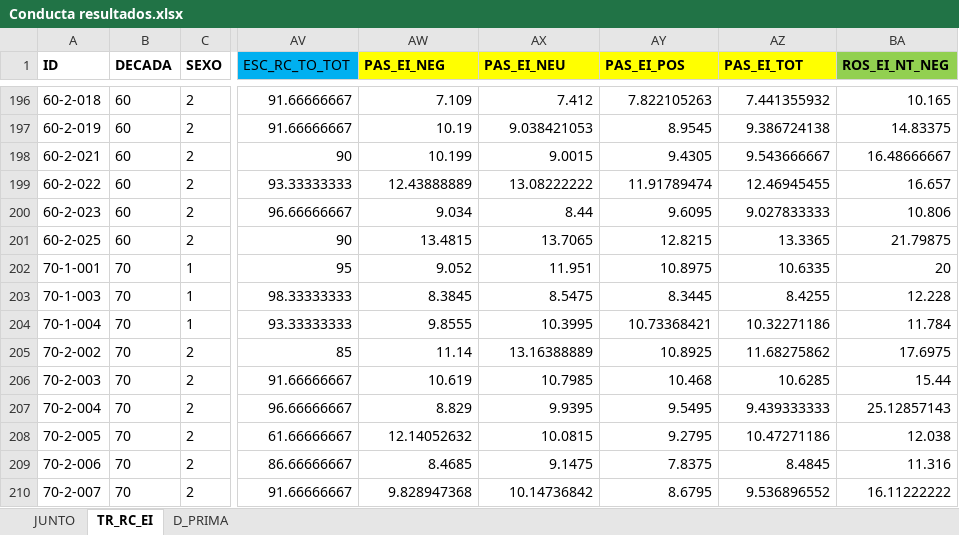
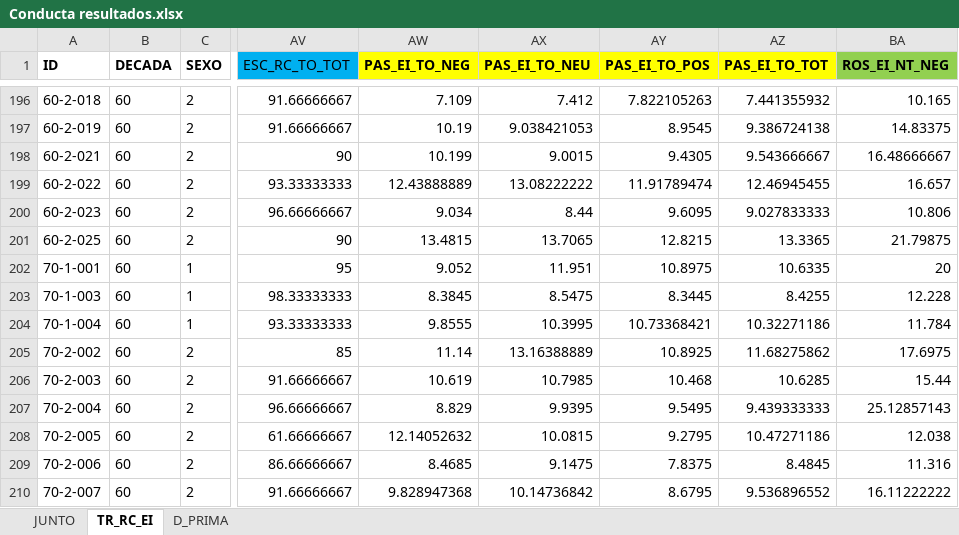
Before and after one commit to 1608elissa/Analisis-R, an Excel workbook: Conducta resultados.xlsx, sheet TR_RC_EI, drawn as a sheet; only a part is shown, gaps mark what is left out; values as stored, in another font and other column widths than the file's, no borders; the diff names each change by its address in the sheet, - before the commit and + after, or states it on an @@ line.

```diff
--- a/Conducta resultados.xlsx (sheet TR_RC_EI)
+++ b/Conducta resultados.xlsx (sheet TR_RC_EI)
-AW1: PAS_EI_NEG
+AW1: PAS_EI_TO_NEG
-AX1: PAS_EI_NEU
+AX1: PAS_EI_TO_NEU
-AY1: PAS_EI_POS
+AY1: PAS_EI_TO_POS
-AZ1: PAS_EI_TOT
+AZ1: PAS_EI_TO_TOT
-B202:B210 (DECADA): 70
+B202:B210 (DECADA): 60
```
Also changed, not shown: sheet D_PRIMA, 3 other files.
